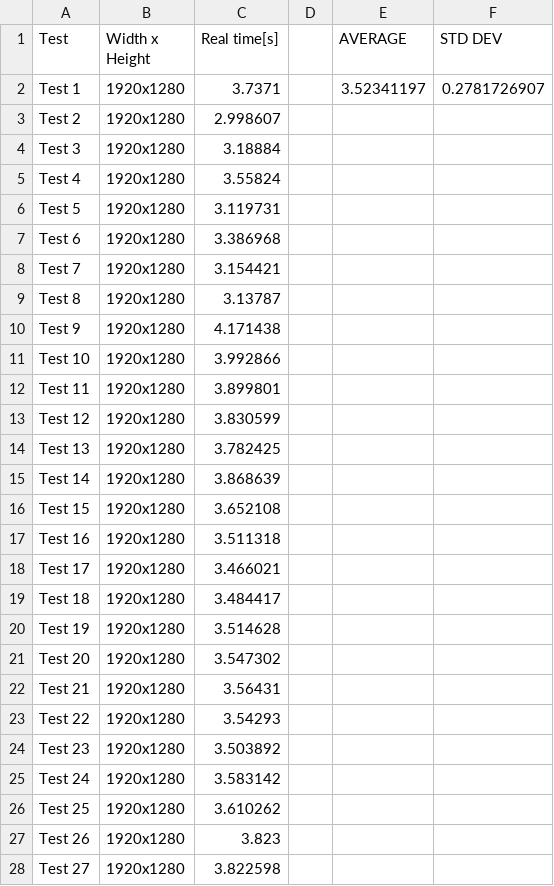
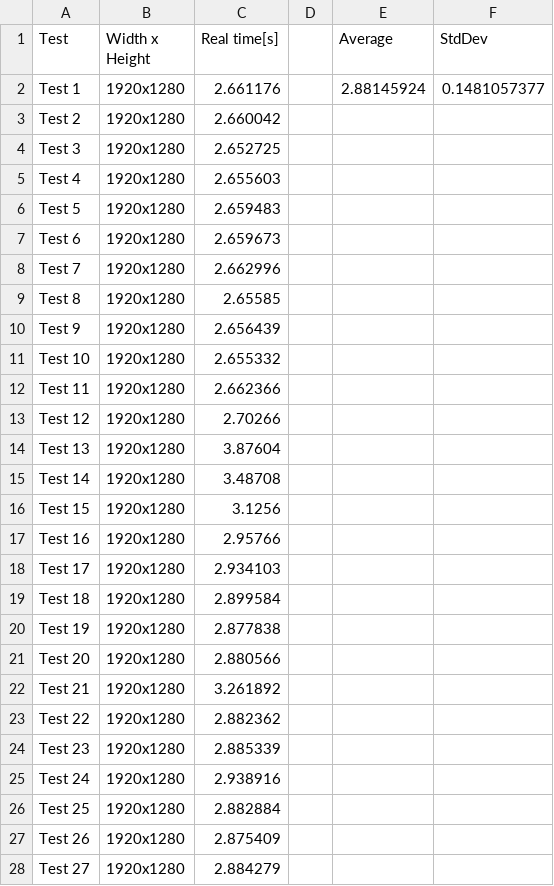
Before and after one commit to gui88Abreu/image_filter_performance, a CSV file: Thread_Method.csv, drawn as a sheet; only a part is shown; the diff covers the shown part only.

```diff
--- a/Thread_Method.csv
+++ b/Thread_Method.csv
@@ -1,28 +1,28 @@
-Test,Width x Height,Real time[s],,AVERAGE,STD DEV
-Test 1,1920x1280,3.7371,,3.52341197,0.2781726907
-Test 2,1920x1280,2.998607,,,
-Test 3,1920x1280,3.18884,,,
-Test 4,1920x1280,3.55824,,,
-Test 5,1920x1280,3.119731,,,
-Test 6,1920x1280,3.386968,,,
-Test 7,1920x1280,3.154421,,,
-Test 8,1920x1280,3.13787,,,
-Test 9,1920x1280,4.171438,,,
-Test 10,1920x1280,3.992866,,,
-Test 11,1920x1280,3.899801,,,
-Test 12,1920x1280,3.830599,,,
-Test 13,1920x1280,3.782425,,,
-Test 14,1920x1280,3.868639,,,
-Test 15,1920x1280,3.652108,,,
-Test 16,1920x1280,3.511318,,,
-Test 17,1920x1280,3.466021,,,
-Test 18,1920x1280,3.484417,,,
-Test 19,1920x1280,3.514628,,,
-Test 20,1920x1280,3.547302,,,
-Test 21,1920x1280,3.56431,,,
-Test 22,1920x1280,3.54293,,,
-Test 23,1920x1280,3.503892,,,
-Test 24,1920x1280,3.583142,,,
-Test 25,1920x1280,3.610262,,,
-Test 26,1920x1280,3.823,,,
-Test 27,1920x1280,3.822598,,,
+Test,Width x Height,Real time[s],,Average,StdDev
+Test 1,1920x1280,2.661176,,2.88145924,0.1481057377
+Test 2,1920x1280,2.660042,,,
+Test 3,1920x1280,2.652725,,,
+Test 4,1920x1280,2.655603,,,
+Test 5,1920x1280,2.659483,,,
+Test 6,1920x1280,2.659673,,,
+Test 7,1920x1280,2.662996,,,
+Test 8,1920x1280,2.65585,,,
+Test 9,1920x1280,2.656439,,,
+Test 10,1920x1280,2.655332,,,
+Test 11,1920x1280,2.662366,,,
+Test 12,1920x1280,2.70266,,,
+Test 13,1920x1280,3.87604,,,
+Test 14,1920x1280,3.48708,,,
+Test 15,1920x1280,3.1256,,,
+Test 16,1920x1280,2.95766,,,
+Test 17,1920x1280,2.934103,,,
+Test 18,1920x1280,2.899584,,,
+Test 19,1920x1280,2.877838,,,
+Test 20,1920x1280,2.880566,,,
+Test 21,1920x1280,3.261892,,,
+Test 22,1920x1280,2.882362,,,
+Test 23,1920x1280,2.885339,,,
+Test 24,1920x1280,2.938916,,,
+Test 25,1920x1280,2.882884,,,
+Test 26,1920x1280,2.875409,,,
+Test 27,1920x1280,2.884279,,,
```
Also changed, not shown: 73 edited cells elsewhere in this file, Process_Method.csv.
